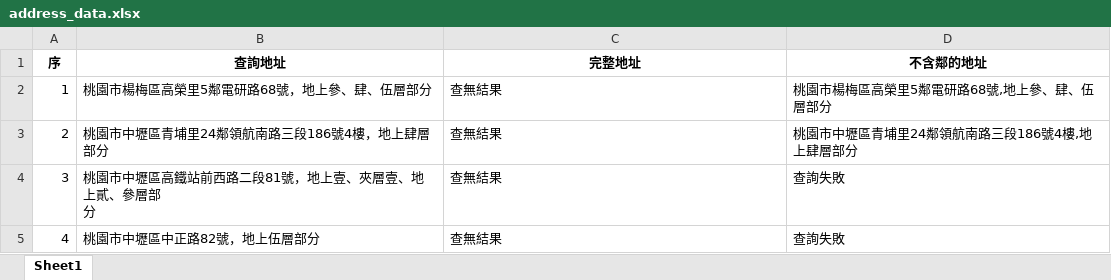
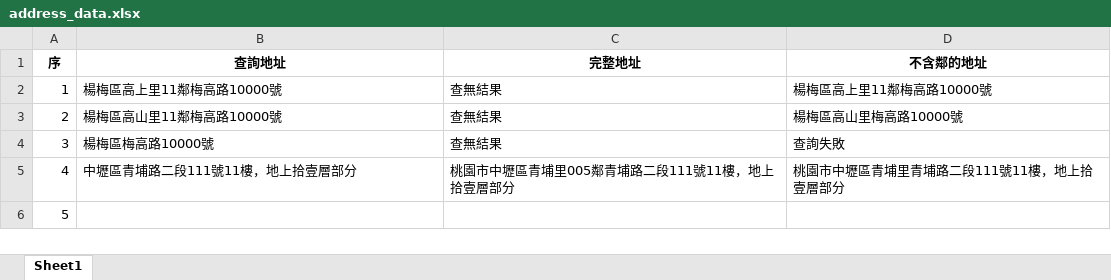
Before and after one commit to rejecting-ambulance/ty_address_finder, an Excel workbook: address_data.xlsx, sheet Sheet1, drawn as a sheet; values as stored, in another font and other column widths than the file's, no borders; ↵ is a line break in a cell; the diff names each change by its address in the sheet, - before the commit and + after, or states it on an @@ line.

```diff
--- a/address_data.xlsx (sheet Sheet1)
+++ b/address_data.xlsx (sheet Sheet1)
-B2 (查詢地址): 桃園市楊梅區高榮里5鄰電研路68號，地上參、肆、伍層部分
+B2 (查詢地址): 楊梅區高上里11鄰梅高路10000號
-D2 (不含鄰的地址): 桃園市楊梅區高榮里5鄰電研路68號,地上參、肆、伍層部分
+D2 (不含鄰的地址): 楊梅區高上里11鄰梅高路10000號
-B3 (查詢地址): 桃園市中壢區青埔里24鄰領航南路三段186號4樓，地上肆層部分
+B3 (查詢地址): 楊梅區高山里11鄰梅高路10000號
-D3 (不含鄰的地址): 桃園市中壢區青埔里24鄰領航南路三段186號4樓,地上肆層部分
+D3 (不含鄰的地址): 楊梅區高山里梅高路10000號
-B4 (查詢地址): 桃園市中壢區高鐵站前西路二段81號，地上壹、夾層壹、地上貳、參層部 ↵ 分
+B4 (查詢地址): 楊梅區梅高路10000號
-B5 (查詢地址): 桃園市中壢區中正路82號，地上伍層部分
+B5 (查詢地址): 中壢區青埔路二段111號11樓，地上拾壹層部分
-C5 (完整地址): 查無結果
+C5 (完整地址): 桃園市中壢區青埔里005鄰青埔路二段111號11樓，地上拾壹層部分
-D5 (不含鄰的地址): 查詢失敗
+D5 (不含鄰的地址): 桃園市中壢區青埔里青埔路二段111號11樓，地上拾壹層部分
+row 6: 5
```
Also changed, not shown: 3 other files.
